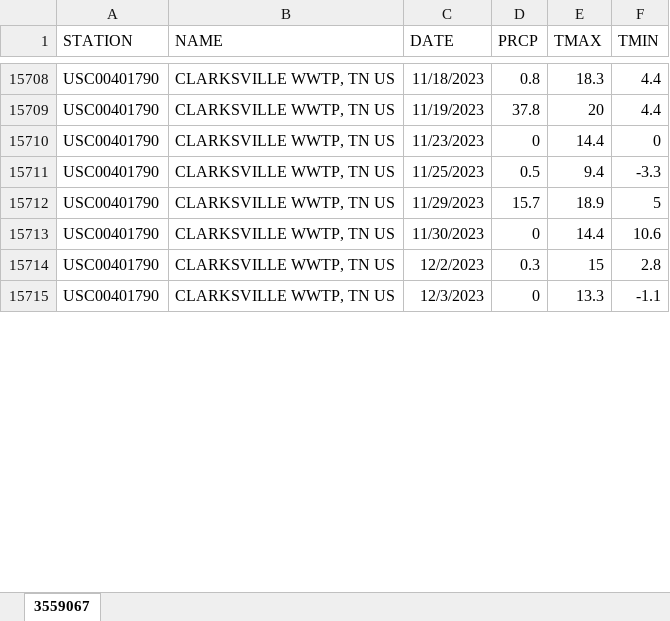
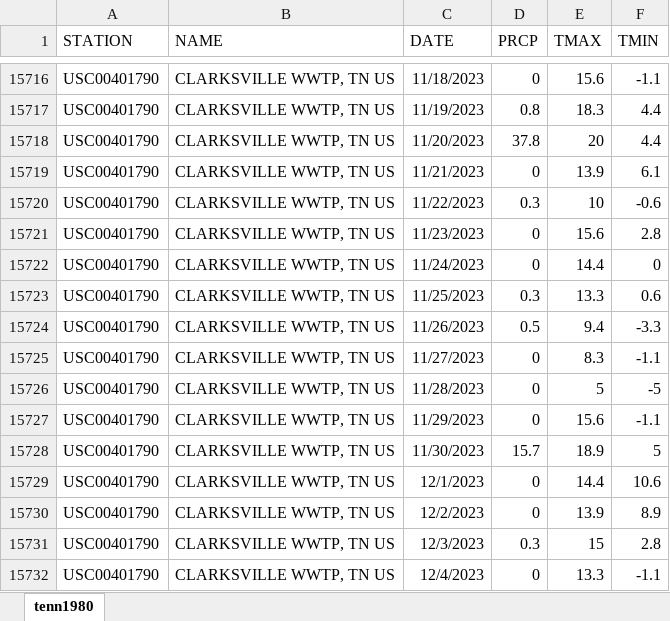
Before and after one commit to jendris573/freezing_tolerance, an Excel workbook: data/tenn1980.xlsx, sheet tenn1980, drawn as a sheet; only a part is shown, gaps mark what is left out; values as stored, in another font and other column widths than the file's, no borders; addresses are those after the commit; the diff covers the shown part only; the diff names each change by its address in the sheet, - before the commit and + after, or states it on an @@ line.

```diff
--- a/data/tenn1980.xlsx (sheet tenn1980)
+++ b/data/tenn1980.xlsx (sheet tenn1980)
-sheet tab: 3559067
+sheet tab: tenn1980
-D15716 (PRCP): 0.8
+D15716 (PRCP): 0
-E15716 (TMAX): 18.3
+E15716 (TMAX): 15.6
-F15716 (TMIN): 4.4
+F15716 (TMIN): -1.1
-D15717 (PRCP): 37.8
+D15717 (PRCP): 0.8
-E15717 (TMAX): 20
+E15717 (TMAX): 18.3
+row 15718: USC00401790 | CLARKSVILLE WWTP, TN US | 11/20/2023 | 37.8 | 20 | 4.4
+row 15719: USC00401790 | CLARKSVILLE WWTP, TN US | 11/21/2023 | 0 | 13.9 | 6.1
+row 15720: USC00401790 | CLARKSVILLE WWTP, TN US | 11/22/2023 | 0.3 | 10 | -0.6
-E15721 (TMAX): 14.4
+E15721 (TMAX): 15.6
-F15721 (TMIN): 0
+F15721 (TMIN): 2.8
+row 15722: USC00401790 | CLARKSVILLE WWTP, TN US | 11/24/2023 | 0 | 14.4 | 0
-D15723 (PRCP): 0.5
+D15723 (PRCP): 0.3
-E15723 (TMAX): 9.4
+E15723 (TMAX): 13.3
-F15723 (TMIN): -3.3
+F15723 (TMIN): 0.6
+row 15724: USC00401790 | CLARKSVILLE WWTP, TN US | 11/26/2023 | 0.5 | 9.4 | -3.3
+row 15725: USC00401790 | CLARKSVILLE WWTP, TN US | 11/27/2023 | 0 | 8.3 | -1.1
+row 15726: USC00401790 | CLARKSVILLE WWTP, TN US | 11/28/2023 | 0 | 5 | -5
-D15727 (PRCP): 15.7
+D15727 (PRCP): 0
-E15727 (TMAX): 18.9
+E15727 (TMAX): 15.6
-F15727 (TMIN): 5
+F15727 (TMIN): -1.1
-D15728 (PRCP): 0
+D15728 (PRCP): 15.7
-E15728 (TMAX): 14.4
+E15728 (TMAX): 18.9
-F15728 (TMIN): 10.6
+F15728 (TMIN): 5
+row 15729: USC00401790 | CLARKSVILLE WWTP, TN US | 12/1/2023 | 0 | 14.4 | 10.6
-D15730 (PRCP): 0.3
+D15730 (PRCP): 0
-E15730 (TMAX): 15
+E15730 (TMAX): 13.9
-F15730 (TMIN): 2.8
+F15730 (TMIN): 8.9
-D15731 (PRCP): 0
+D15731 (PRCP): 0.3
-E15731 (TMAX): 13.3
+E15731 (TMAX): 15
-F15731 (TMIN): -1.1
+F15731 (TMIN): 2.8
+row 15732: USC00401790 | CLARKSVILLE WWTP, TN US | 12/4/2023 | 0 | 13.3 | -1.1
```
Also changed, not shown: 24 added rows and 51 edited cells elsewhere in this sheet, 4 other files.
